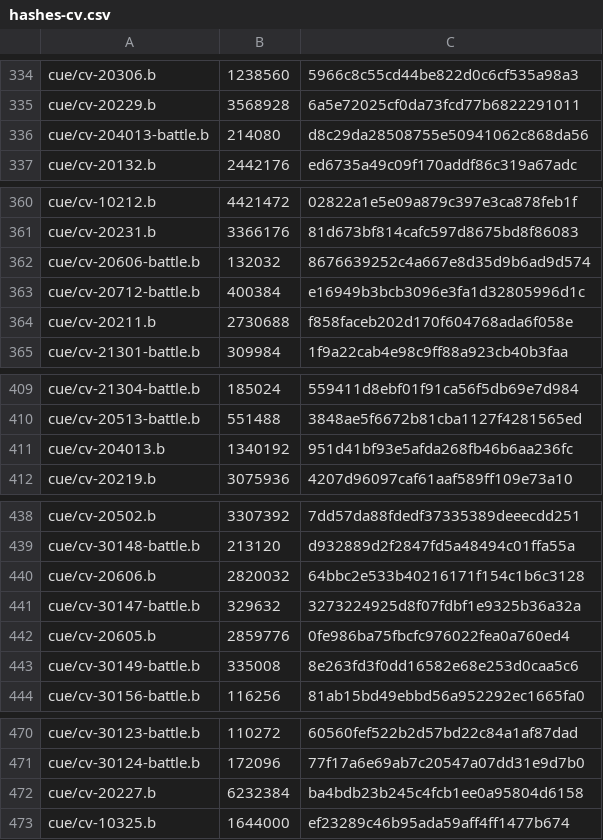
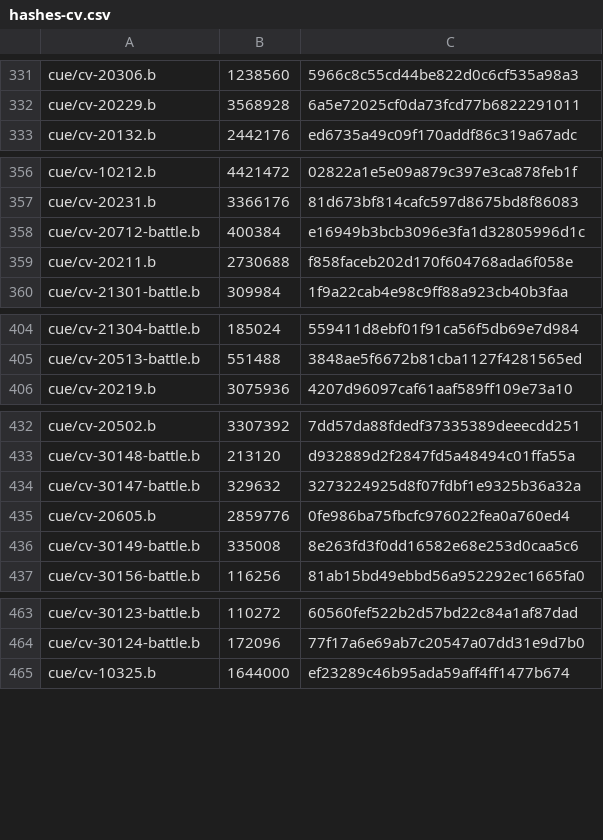
Before and after one commit to Ginsakura/AzurLane_Resources_Hash, a CSV file: hashes-cv.csv, drawn as a sheet; only a part is shown, gaps mark what is left out; the diff covers the shown part only.

```diff
--- a/hashes-cv.csv
+++ b/hashes-cv.csv
@@ -335,3 +332,2 @@ cue/cv-20306.b,1238560,5966c8c55cd44be822d0c6cf535a98a3
 cue/cv-20229.b,3568928,6a5e72025cf0da73fcd77b6822291011
-cue/cv-204013-battle.b,214080,d8c29da28508755e50941062c868da56
 cue/cv-20132.b,2442176,ed6735a49c09f170addf86c319a67adc
@@ -361,3 +357,2 @@ cue/cv-10212.b,4421472,02822a1e5e09a879c397e3ca878feb1f
 cue/cv-20231.b,3366176,81d673bf814cafc597d8675bd8f86083
-cue/cv-20606-battle.b,132032,8676639252c4a667e8d35d9b6ad9d574
 cue/cv-20712-battle.b,400384,e16949b3bcb3096e3fa1d32805996d1c
@@ -410,3 +405,2 @@ cue/cv-21304-battle.b,185024,559411d8ebf01f91ca56f5db69e7d984
 cue/cv-20513-battle.b,551488,3848ae5f6672b81cba1127f4281565ed
-cue/cv-204013.b,1340192,951d41bf93e5afda268fb46b6aa236fc
 cue/cv-20219.b,3075936,4207d96097caf61aaf589ff109e73a10
@@ -439,3 +433,2 @@ cue/cv-20502.b,3307392,7dd57da88fdedf37335389deeecdd251
 cue/cv-30148-battle.b,213120,d932889d2f2847fd5a48494c01ffa55a
-cue/cv-20606.b,2820032,64bbc2e533b40216171f154c1b6c3128
 cue/cv-30147-battle.b,329632,3273224925d8f07fdbf1e9325b36a32a
@@ -471,3 +464,2 @@ cue/cv-30123-battle.b,110272,60560fef522b2d57bd22c84a1af87dad
 cue/cv-30124-battle.b,172096,77f17a6e69ab7c20547a07dd31e9d7b0
-cue/cv-20227.b,6232384,ba4bdb23b245c4fcb1ee0a95804d6158
 cue/cv-10325.b,1644000,ef23289c46b95ada59aff4ff1477b674
```
Also changed, not shown: 15 added rows and 6 removed rows elsewhere in this file, hashes-live2d.csv, hashes-painting.csv, 11 other files.
